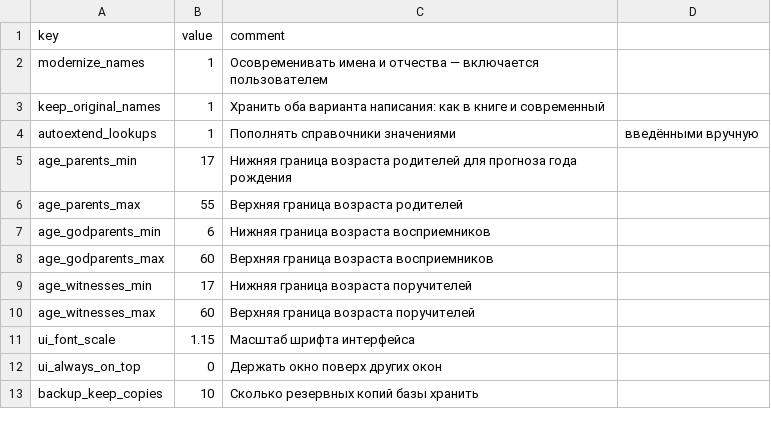
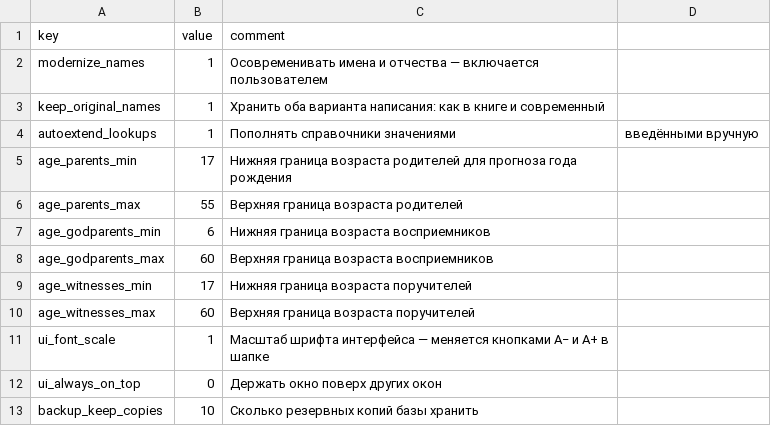
Before and after one commit to mikhailsharov-arch/GenMetric, a CSV file: db/seed/setting.csv, drawn as a sheet.

```diff
--- a/db/seed/setting.csv
+++ b/db/seed/setting.csv
@@ -10,3 +10,3 @@ age_witnesses_min,17,Нижняя граница возраста поручит
 age_witnesses_max,60,Верхняя граница возраста поручителей
-ui_font_scale,1.15,Масштаб шрифта интерфейса
+ui_font_scale,1,Масштаб шрифта интерфейса — меняется кнопками А− и А+ в шапке
 ui_always_on_top,0,Держать окно поверх других окон
```
Also changed, not shown: 7 other files.
